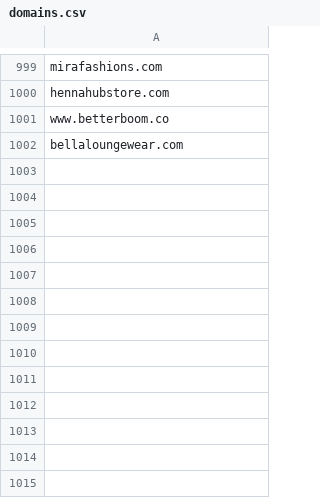
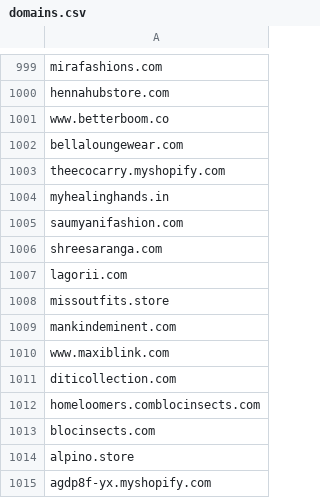
Before and after one commit to kushu30/fp-outreach, a CSV file: data/domains.csv, drawn as a sheet; only a part is shown, gaps mark what is left out; the diff names each change by its address in the sheet, - before the commit and + after, or states it on an @@ line.

```diff
--- a/data/domains.csv
+++ b/data/domains.csv
+row 1003: theecocarry.myshopify.com
+row 1004: myhealinghands.in
+row 1005: saumyanifashion.com
+row 1006: shreesaranga.com
+row 1007: lagorii.com
+row 1008: missoutfits.store
+row 1009: mankindeminent.com
+row 1010: www.maxiblink.com
+row 1011: diticollection.com
+row 1012: homeloomers.comblocinsects.com
+row 1013: blocinsects.com
+row 1014: alpino.store
+row 1015: agdp8f-yx.myshopify.com
```
Also changed, not shown: 28 other files.
